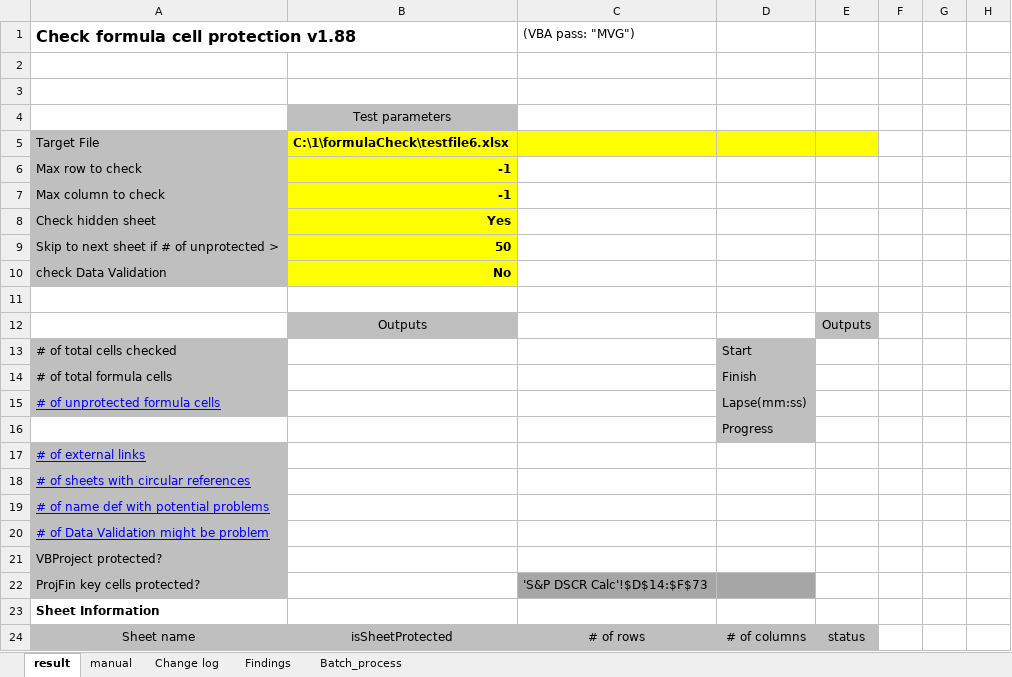
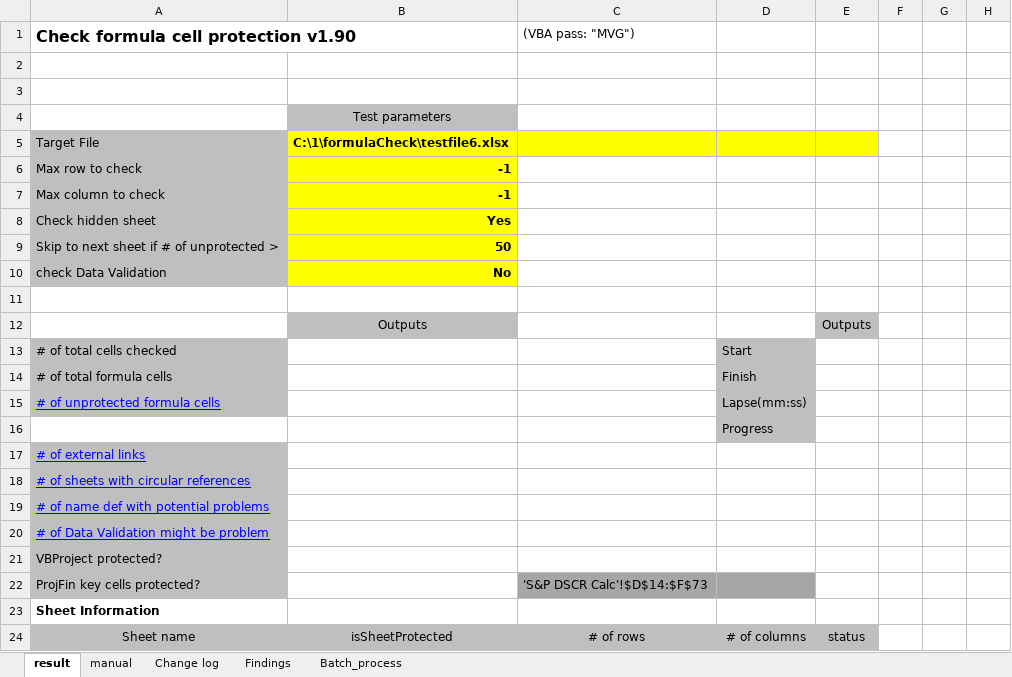
Before and after one commit to Chicago-Test/test3, an Excel workbook: abc.xlsm, sheet result, drawn as a sheet; only a part is shown; values as stored, in another font and other column widths than the file's, no borders; charts and pictures and conditional formats not drawn; the diff names each change by its address in the sheet, - before the commit and + after, or states it on an @@ line.

Commit message:
Add files via upload

```diff
--- a/abc.xlsm (sheet result)
+++ b/abc.xlsm (sheet result)
-A1: Check formula cell protection v1.88
+A1: Check formula cell protection v1.90
```
Also changed, not shown: charts or pictures.
